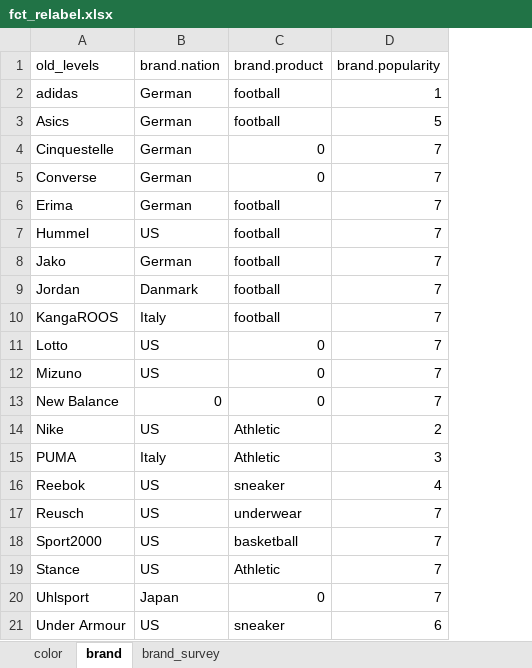
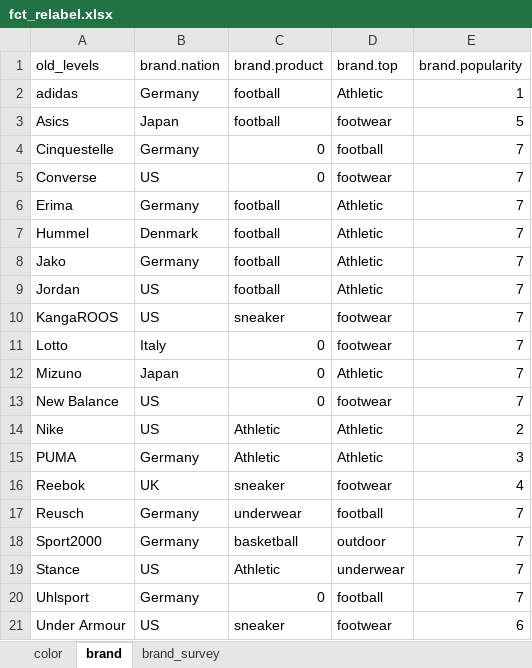
Before and after one commit to ISU-DMC/dmc2018, an Excel workbook: users/XiaodanLyu/fct_relabel.xlsx, sheet brand, drawn as a sheet; values as stored, in another font and other column widths than the file's, no borders; the diff names each change by its address in the sheet, - before the commit and + after, or states it on an @@ line.

Commit message:
nationality updated

```diff
--- a/users/XiaodanLyu/fct_relabel.xlsx (sheet brand)
+++ b/users/XiaodanLyu/fct_relabel.xlsx (sheet brand)
+column D (brand.top), rows 2-21: Athletic | footwear | football | footwear | Athletic | Athletic | Athletic | Athletic | footwear | footwear | Athletic | footwear | Athletic | Athletic | footwear | football | outdoor | underwear | football | footwear
-B2 (brand.nation): German
+B2 (brand.nation): Germany
-B3 (brand.nation): German
+B3 (brand.nation): Japan
-B4 (brand.nation): German
+B4 (brand.nation): Germany
-B5 (brand.nation): German
+B5 (brand.nation): US
-B6 (brand.nation): German
+B6 (brand.nation): Germany
-B7 (brand.nation): US
+B7 (brand.nation): Denmark
-B8 (brand.nation): German
+B8 (brand.nation): Germany
-B9 (brand.nation): Danmark
+B9 (brand.nation): US
-B10 (brand.nation): Italy
+B10 (brand.nation): US
-C10 (brand.product): football
+C10 (brand.product): sneaker
-B11 (brand.nation): US
+B11 (brand.nation): Italy
-B12 (brand.nation): US
+B12 (brand.nation): Japan
-B13 (brand.nation): 0
+B13 (brand.nation): US
-B15 (brand.nation): Italy
+B15 (brand.nation): Germany
-B16 (brand.nation): US
+B16 (brand.nation): UK
-B17:B18 (brand.nation): US
+B17:B18 (brand.nation): Germany
-B20 (brand.nation): Japan
+B20 (brand.nation): Germany
```
